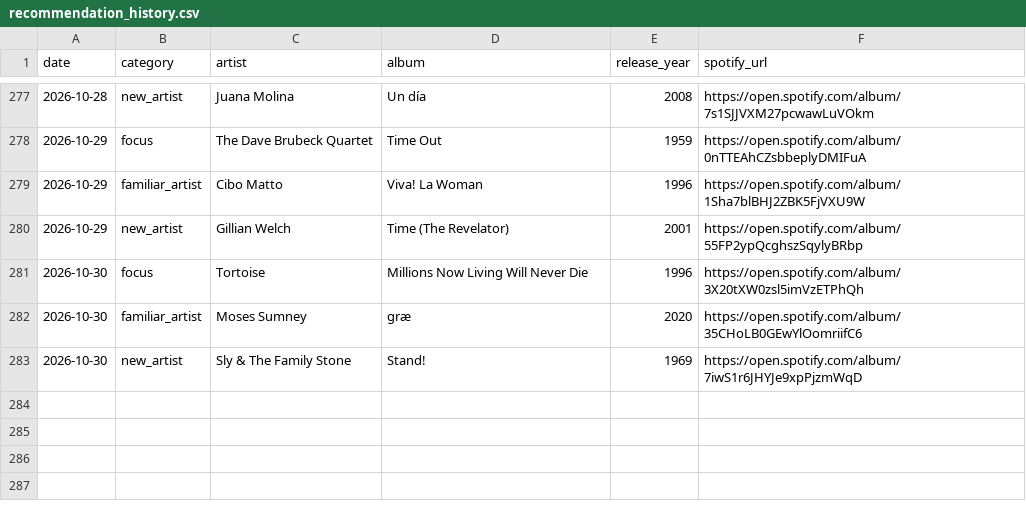
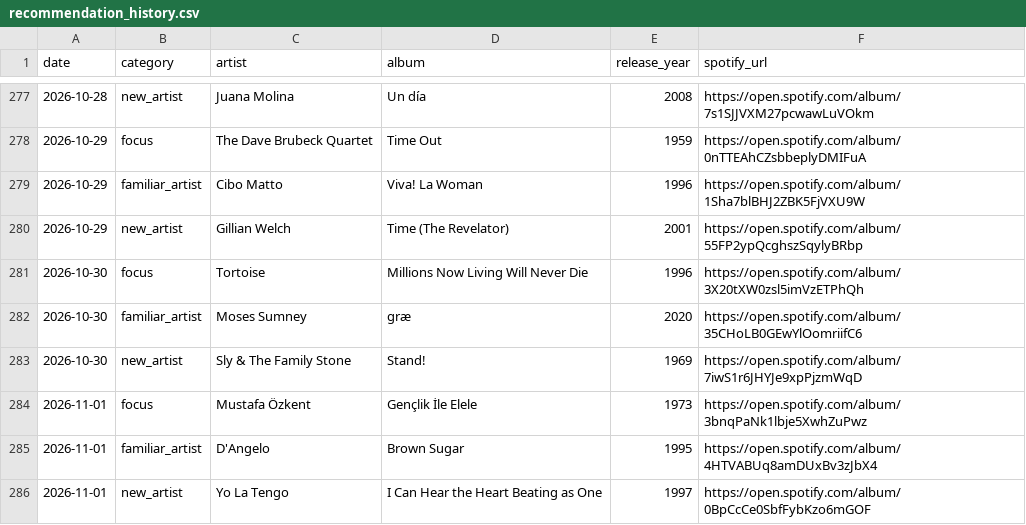
Before and after one commit to mschachner/ultrafilter, a CSV file: recommendation_history.csv, drawn as a sheet; only a part is shown, gaps mark what is left out; the diff names each change by its address in the sheet, - before the commit and + after, or states it on an @@ line.

```diff
--- a/recommendation_history.csv
+++ b/recommendation_history.csv
+row 284: 2026-11-01 | focus | Mustafa Özkent | Gençlik İle Elele | 1973 | https://open.spotify.com/album/3bnqPaNk1lbje5XwhZuPwz
+row 285: 2026-11-01 | familiar_artist | D'Angelo | Brown Sugar | 1995 | https://open.spotify.com/album/4HTVABUq8amDUxBv3zJbX4
+row 286: 2026-11-01 | new_artist | Yo La Tengo | I Can Hear the Heart Beating as One | 1997 | https://open.spotify.com/album/0BpCcCe0SbfFybKzo6mGOF
```
Also changed, not shown: 5 other files.
